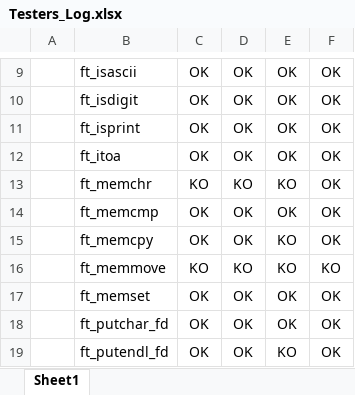
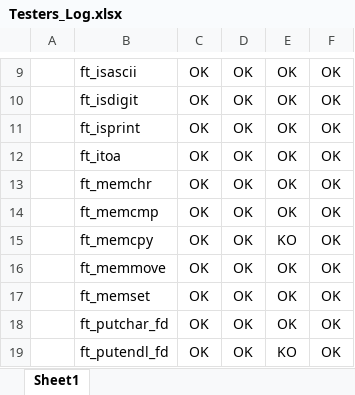
Before and after one commit to 1070072/42Porto, an Excel workbook: CommonCore/Libft_testers/Testers_Log.xlsx, sheet Sheet1, drawn as a sheet; only a part is shown, gaps mark what is left out; values as stored, in another font and other column widths than the file's, no borders; conditional formats not drawn; the diff names each change by its address in the sheet, - before the commit and + after, or states it on an @@ line.

```diff
--- a/CommonCore/Libft_testers/Testers_Log.xlsx (sheet Sheet1)
+++ b/CommonCore/Libft_testers/Testers_Log.xlsx (sheet Sheet1)
-C13: KO
+C13: OK
-D13: KO
+D13: OK
-E13: KO
+E13: OK
-C16: KO
+C16: OK
-D16: KO
+D16: OK
-E16: KO
+E16: OK
-F16: KO
+F16: OK
```
Also changed, not shown: 1 other file.
